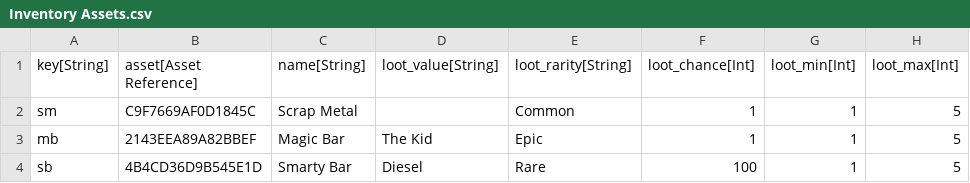
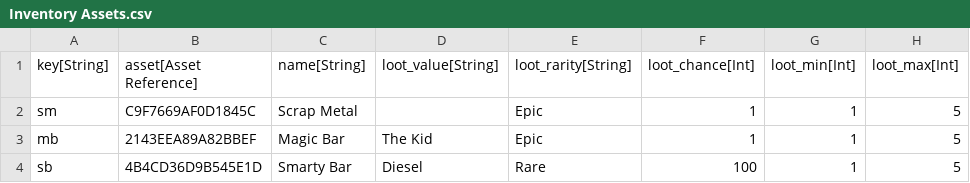
Before and after one commit to CommanderFoo/Core-NFT-Loot-Drop, a CSV file: Data/DataTables/Inventory Assets.csv, drawn as a sheet.

```diff
--- a/Data/DataTables/Inventory Assets.csv
+++ b/Data/DataTables/Inventory Assets.csv
@@ -1,3 +1,3 @@
 "key[String]","asset[Asset Reference]","name[String]","loot_value[String]","loot_rarity[String]","loot_chance[Int]","loot_min[Int]","loot_max[Int]"
-"sm","C9F7669AF0D1845C","Scrap Metal","","Common","1","1","5"
+"sm","C9F7669AF0D1845C","Scrap Metal","","Epic","1","1","5"
 "mb","2143EEA89A82BBEF","Magic Bar","The Kid","Epic","1","1","5"
```
Also changed, not shown: 3 other files.
